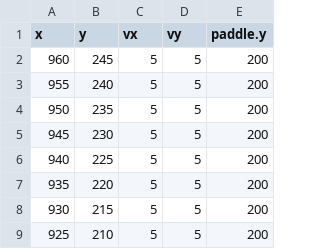
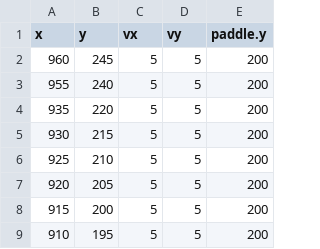
Before and after one commit to AroshanaD/pong-game, a CSV file: game_data.csv, drawn as a sheet; only a part is shown; the shorter side is filled out with more unchanged rows; the diff names each change by its address in the sheet, - before the commit and + after, or states it on an @@ line.

Commit message:
Update game_data.csv

```diff
--- a/game_data.csv
+++ b/game_data.csv
-row 4: 950 | 235 | 5 | 5 | 200
-row 5: 945 | 230 | 5 | 5 | 200
-row 6: 940 | 225 | 5 | 5 | 200
```
